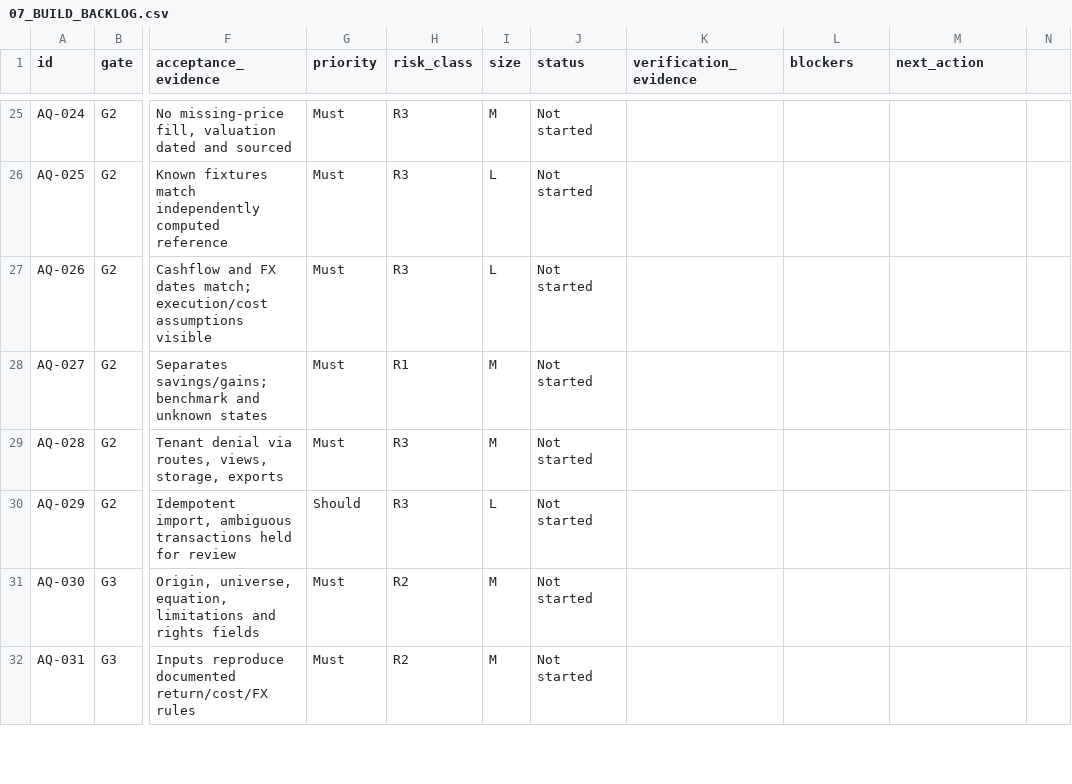
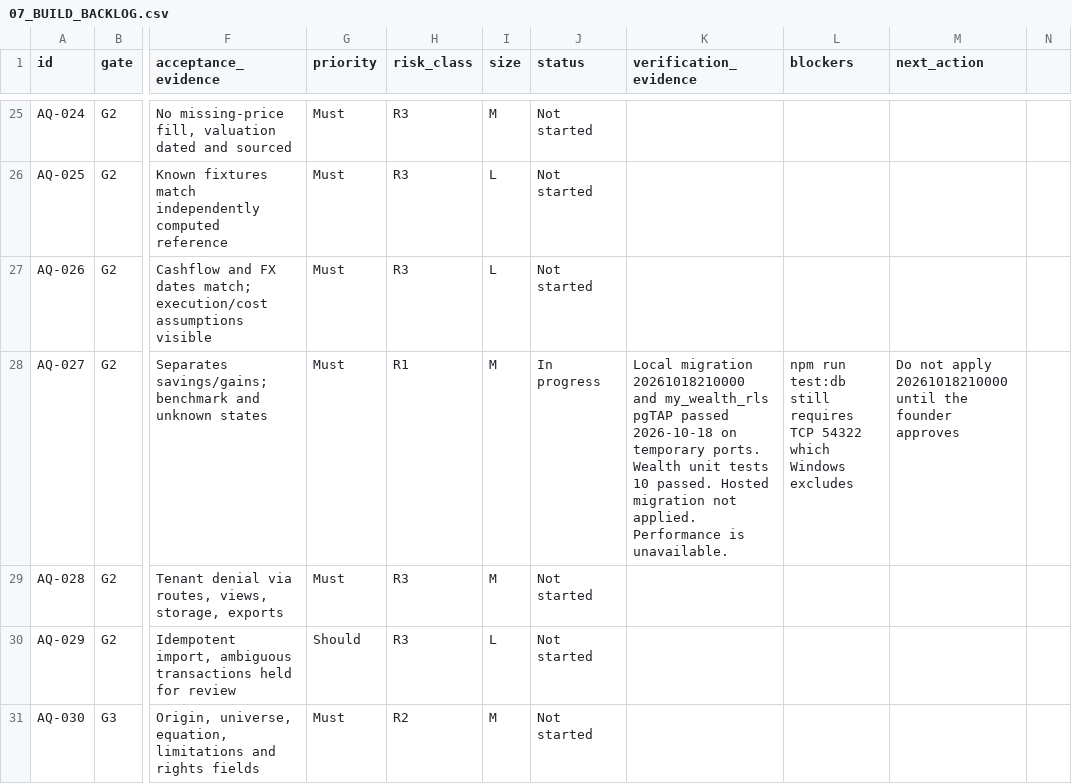
Before and after one commit to samjkitchin-debug/aqil, a CSV file: docs/07_BUILD_BACKLOG.csv, drawn as a sheet; only a part is shown, gaps mark what is left out; the shorter side is filled out with more unchanged rows; the diff names each change by its address in the sheet, - before the commit and + after, or states it on an @@ line.

Commit message:
Keep localhost Google sign-in on localhost, and add the November baseline plus a first My Wealth slice.
The OAuth return address is the exact callback so an old preview domain is not the fallback. The employment freeze hash is unchanged. Wealth tables stay unapplied on the hosted database.

```diff
--- a/docs/07_BUILD_BACKLOG.csv
+++ b/docs/07_BUILD_BACKLOG.csv
-J28 (status): Not started
+J28 (status): In progress
-K28 (verification_evidence): (empty)
+K28 (verification_evidence): Local migration 20261018210000 and my_wealth_rls pgTAP passed 2026-10-18 on temporary ports. Wealth unit tests 10 passed. Hosted migration not applied. Performance is unavailable.
-L28 (blockers): (empty)
+L28 (blockers): npm run test:db still requires TCP 54322 which Windows excludes
-M28 (next_action): (empty)
+M28 (next_action): Do not apply 20261018210000 until the founder approves
```
Also changed, not shown: 25 other files.
